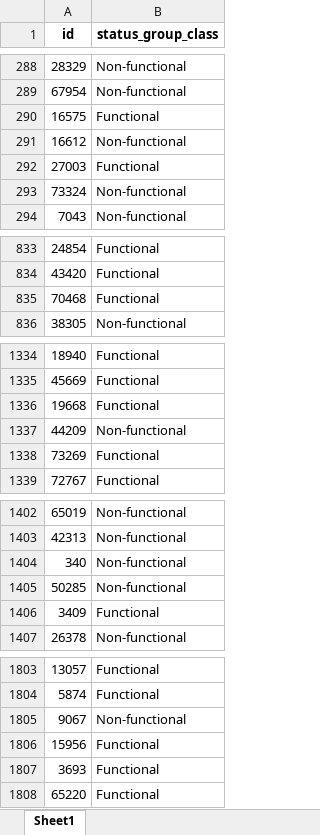
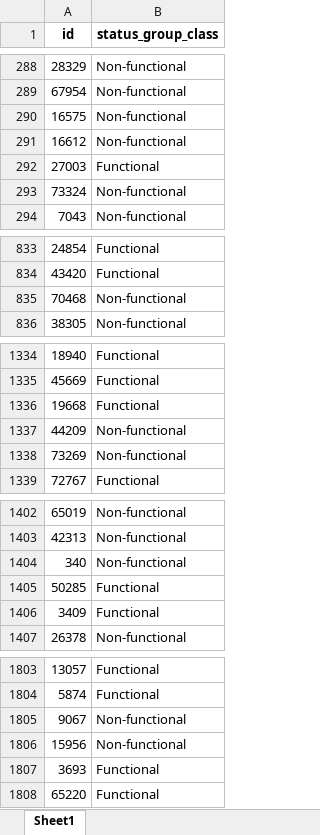
Before and after one commit to mbarriola96/Predicting_faulty_pumps, an Excel workbook: notebooks/Final_results.xlsx, sheet Sheet1, drawn as a sheet; only a part is shown, gaps mark what is left out; values as stored, in another font and other column widths than the file's, no borders; the diff covers the shown part only; the diff names each change by its address in the sheet, - before the commit and + after, or states it on an @@ line.

Commit message:
updating all the notebooks, the readme, and the pdf presentation. Discovered an error input in cell 10 of notebook 02. In line 9, the input variable inside the where function was not the right one, it should be y_pred_proba_best_tree and not y_pred_prob_best_tree. Re-running everything improved the false negative rate considerably, taking it down from 35% to 20%.

```diff
--- a/notebooks/Final_results.xlsx (sheet Sheet1)
+++ b/notebooks/Final_results.xlsx (sheet Sheet1)
-B290 (status_group_class): Functional
+B290 (status_group_class): Non-functional
-B835 (status_group_class): Functional
+B835 (status_group_class): Non-functional
-B1338 (status_group_class): Functional
+B1338 (status_group_class): Non-functional
-B1405 (status_group_class): Non-functional
+B1405 (status_group_class): Functional
-B1806 (status_group_class): Functional
+B1806 (status_group_class): Non-functional
```
Also changed, not shown: 19 edited cells elsewhere in this sheet, 14 other files.
